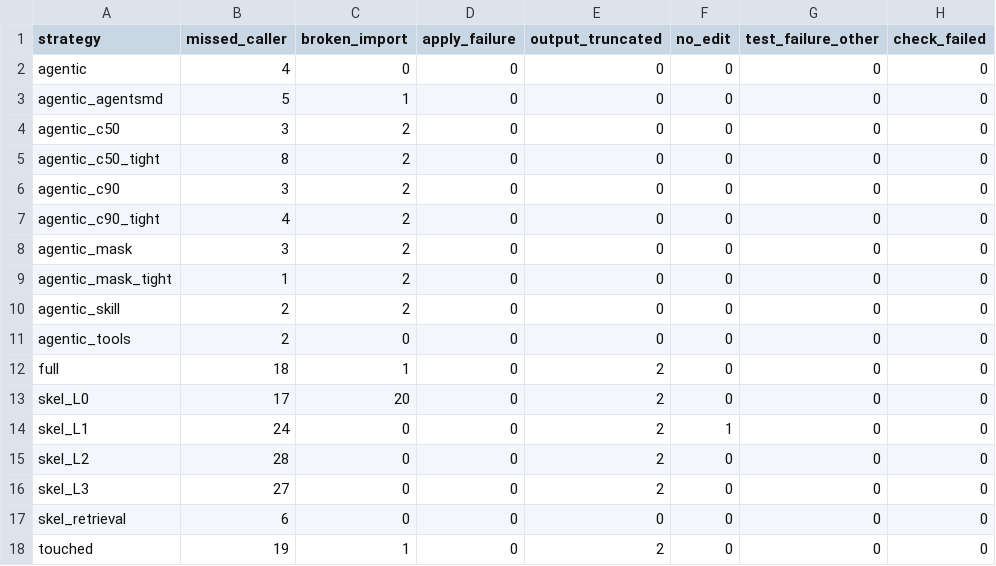
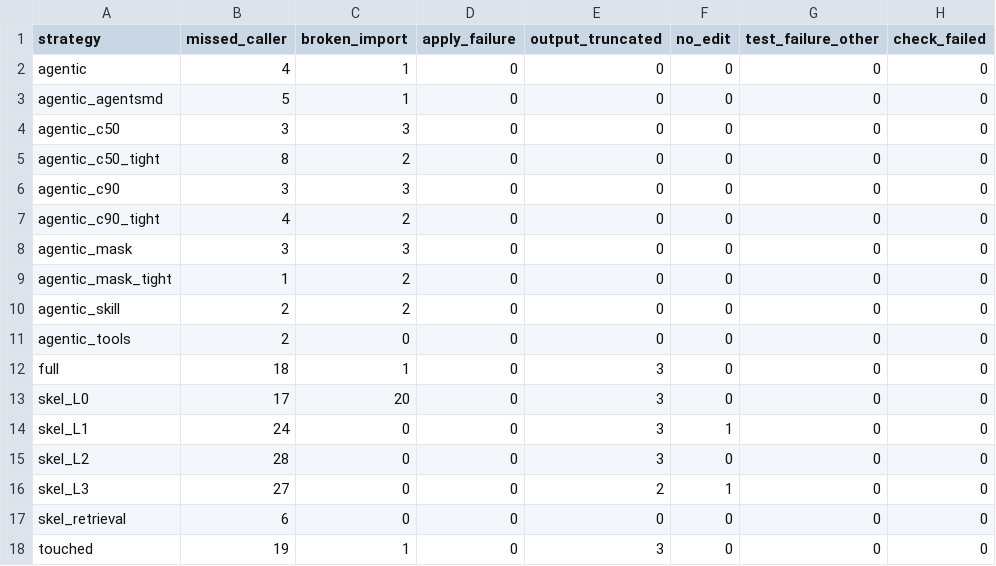
Before and after one commit to bicrick/harness-bench, a CSV file: results/failures.csv, drawn as a sheet; only a part is shown; the diff names each change by its address in the sheet, - before the commit and + after, or states it on an @@ line.

```diff
--- a/results/failures.csv
+++ b/results/failures.csv
-C2 (broken_import): 0
+C2 (broken_import): 1
-C4 (broken_import): 2
+C4 (broken_import): 3
-C6 (broken_import): 2
+C6 (broken_import): 3
-C8 (broken_import): 2
+C8 (broken_import): 3
-E12:E15 (output_truncated): 2
+E12:E15 (output_truncated): 3
-F16 (no_edit): 0
+F16 (no_edit): 1
-E18 (output_truncated): 2
+E18 (output_truncated): 3
```
Also changed, not shown: results/breakdown.csv, results/summary.csv, 33 other files.
